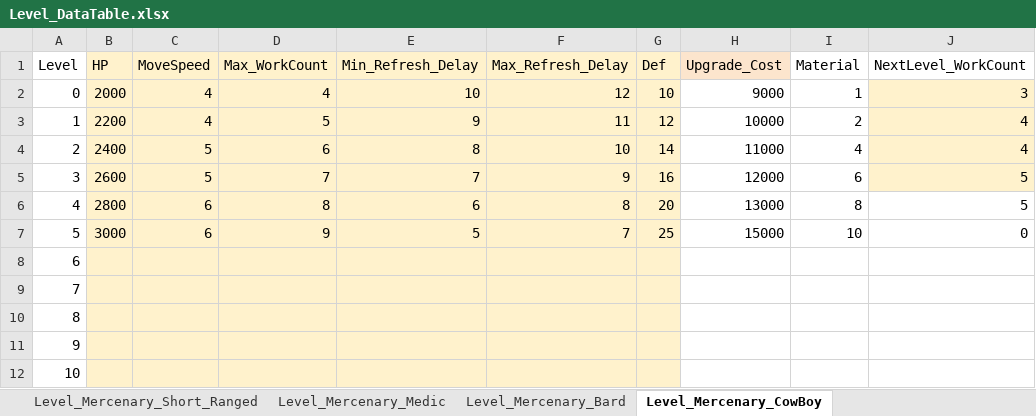
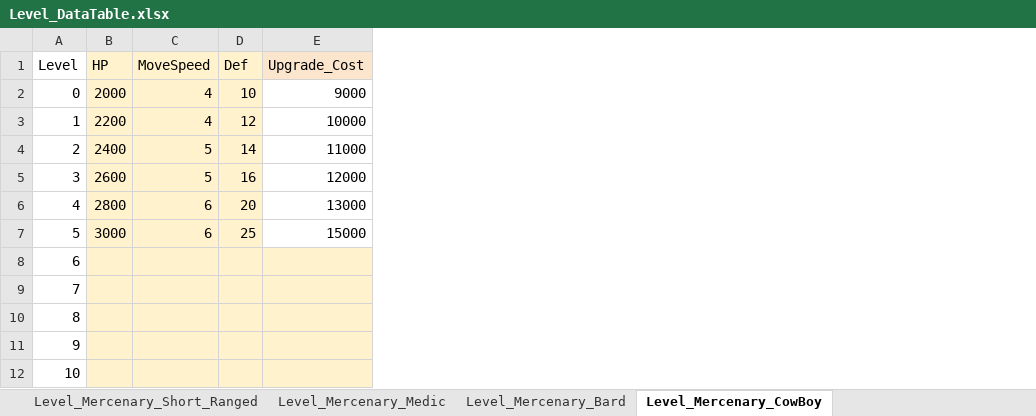
Before and after one commit to kmk5844/NiarT_Pro, an Excel workbook: Train/Assets/_Data_Level/Level_DataTable.xlsx, sheet Level_Mercenary_CowBoy, drawn as a sheet; values as stored, in another font and other column widths than the file's, no borders; charts and pictures not drawn; removed rows and columns are numbered as before the commit, all else as after; the diff names each change by its address in the sheet, - before the commit and + after, or states it on an @@ line.

```diff
--- a/Train/Assets/_Data_Level/Level_DataTable.xlsx (sheet Level_Mercenary_CowBoy)
+++ b/Train/Assets/_Data_Level/Level_DataTable.xlsx (sheet Level_Mercenary_CowBoy)
-column D (Max_WorkCount), rows 2-7: 4 | 5 | 6 | 7 | 8 | 9
-column E (Min_Refresh_Delay), rows 2-7: 10 | 9 | 8 | 7 | 6 | 5
-column F (Max_Refresh_Delay), rows 2-7: 12 | 11 | 10 | 9 | 8 | 7
-column I (Material), rows 2-7: 1 | 2 | 4 | 6 | 8 | 10
-column J (NextLevel_WorkCount), rows 2-7: 3 | 4 | 4 | 5 | 5 | 0
-E8:E12 fill: none
+E8:E12 fill: #FFF2CC
```
Also changed, not shown: sheet Level_Mercenary_Long_Ranged, sheet Level_Mercenary_Medic, sheet Level_Mercenary_Short_Ranged, sheet Level_Mercenary_Bard, sheet Level_Mercenary_Engineer, sheet Level_Mercenary_Engine_Driver, 31 other files.
